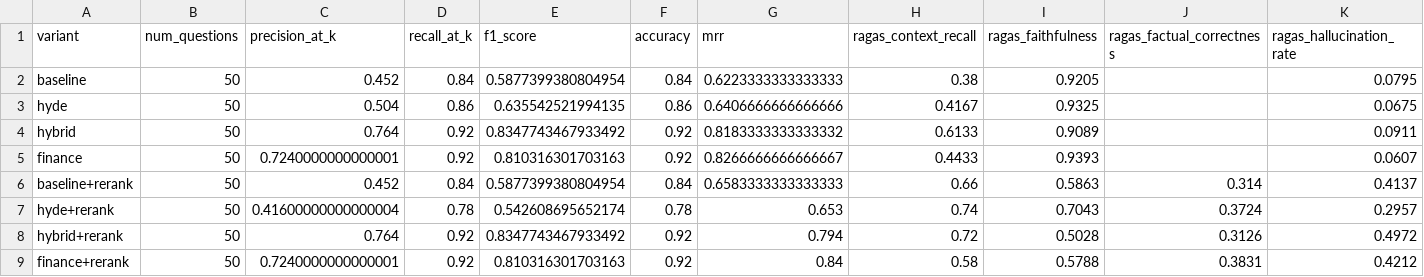
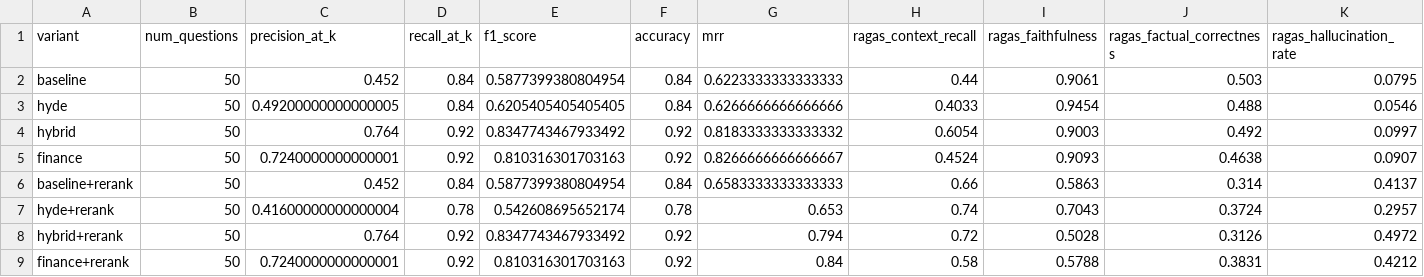
Before and after one commit to HwGan123/IS469_wealth_manager_project, a CSV file: results/all_results_comparison.csv, drawn as a sheet; the diff names each change by its address in the sheet, - before the commit and + after, or states it on an @@ line.

Commit message:
Updated results

```diff
--- a/results/all_results_comparison.csv
+++ b/results/all_results_comparison.csv
-H2 (ragas_context_recall): 0.38
+H2 (ragas_context_recall): 0.44
-I2 (ragas_faithfulness): 0.9205
+I2 (ragas_faithfulness): 0.9061
-J2 (ragas_factual_correctness): (empty)
+J2 (ragas_factual_correctness): 0.503
-C3 (precision_at_k): 0.504
+C3 (precision_at_k): 0.49200000000000005
-D3 (recall_at_k): 0.86
+D3 (recall_at_k): 0.84
-E3 (f1_score): 0.635542521994135
+E3 (f1_score): 0.6205405405405405
-F3 (accuracy): 0.86
+F3 (accuracy): 0.84
-G3 (mrr): 0.6406666666666666
+G3 (mrr): 0.6266666666666666
-H3 (ragas_context_recall): 0.4167
+H3 (ragas_context_recall): 0.4033
-I3 (ragas_faithfulness): 0.9325
+I3 (ragas_faithfulness): 0.9454
-J3 (ragas_factual_correctness): (empty)
+J3 (ragas_factual_correctness): 0.488
-K3 (ragas_hallucination_rate): 0.0675
+K3 (ragas_hallucination_rate): 0.0546
-H4 (ragas_context_recall): 0.6133
+H4 (ragas_context_recall): 0.6054
-I4 (ragas_faithfulness): 0.9089
+I4 (ragas_faithfulness): 0.9003
-J4 (ragas_factual_correctness): (empty)
+J4 (ragas_factual_correctness): 0.492
-K4 (ragas_hallucination_rate): 0.0911
+K4 (ragas_hallucination_rate): 0.0997
-H5 (ragas_context_recall): 0.4433
+H5 (ragas_context_recall): 0.4524
-I5 (ragas_faithfulness): 0.9393
+I5 (ragas_faithfulness): 0.9093
-J5 (ragas_factual_correctness): (empty)
+J5 (ragas_factual_correctness): 0.4638
-K5 (ragas_hallucination_rate): 0.0607
+K5 (ragas_hallucination_rate): 0.0907
```
Also changed, not shown: 6 other files.
